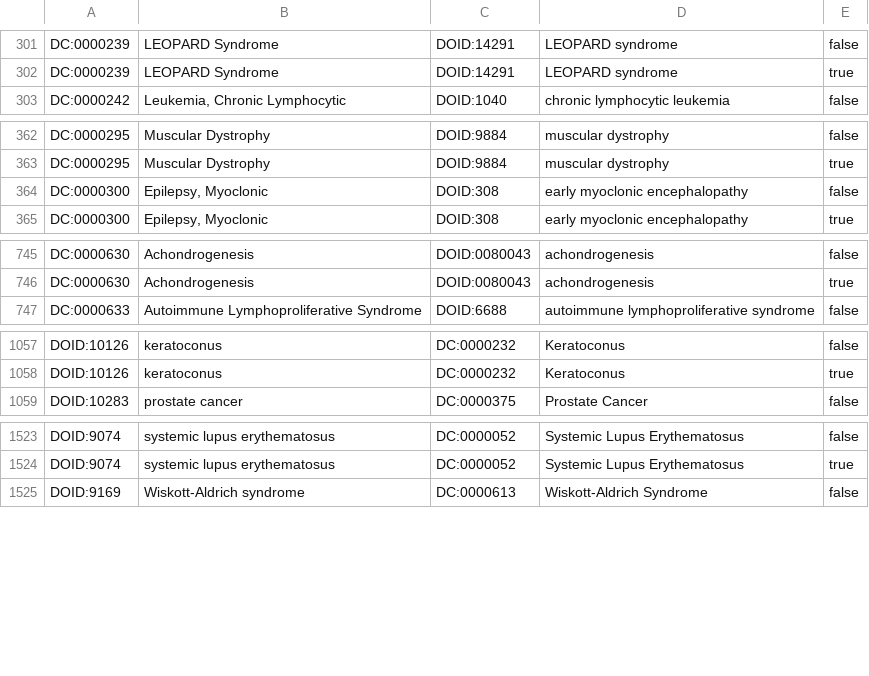
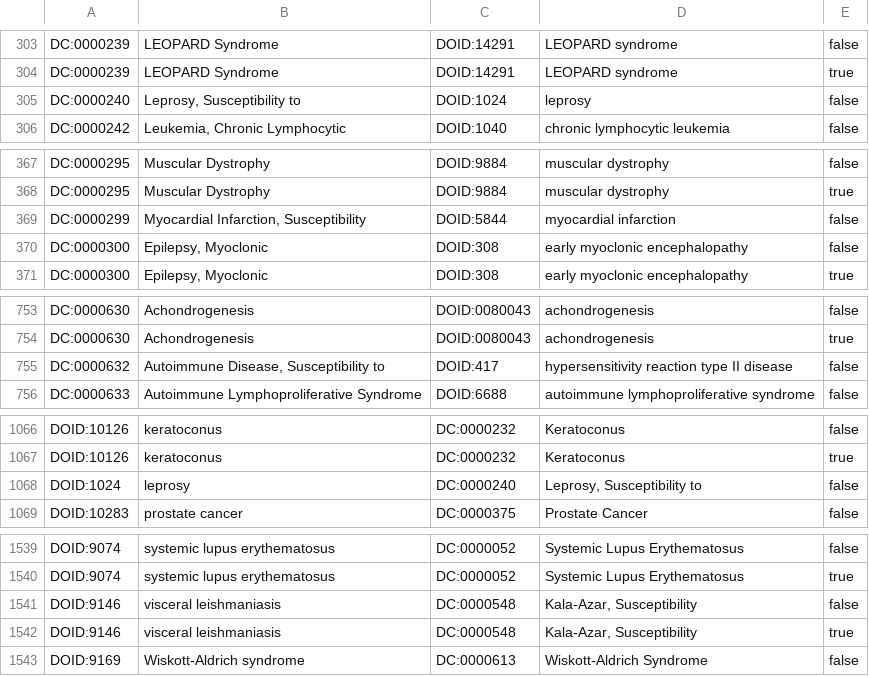
Before and after one commit to obophenotype/obsolete-hdo, a TSV file: src/experimental/align-doid-to-omc.tsv, drawn as a sheet; only a part is shown, gaps mark what is left out; the diff covers the shown part only.

```diff
--- a/src/experimental/align-doid-to-omc.tsv
+++ b/src/experimental/align-doid-to-omc.tsv
@@ -302,2 +304,3 @@ DC:0000239	LEOPARD Syndrome	DOID:14291	LEOPARD syndrome	false
 DC:0000239	LEOPARD Syndrome	DOID:14291	LEOPARD syndrome	true	
+DC:0000240	Leprosy, Susceptibility to	DOID:1024	leprosy	false	
 DC:0000242	Leukemia, Chronic Lymphocytic	DOID:1040	chronic lymphocytic leukemia	false	
@@ -363,2 +368,3 @@ DC:0000295	Muscular Dystrophy	DOID:9884	muscular dystrophy	false
 DC:0000295	Muscular Dystrophy	DOID:9884	muscular dystrophy	true	
+DC:0000299	Myocardial Infarction, Susceptibility	DOID:5844	myocardial infarction	false	
 DC:0000300	Epilepsy, Myoclonic	DOID:308	early myoclonic encephalopathy	false	
@@ -746,2 +754,3 @@ DC:0000630	Achondrogenesis	DOID:0080043	achondrogenesis	false
 DC:0000630	Achondrogenesis	DOID:0080043	achondrogenesis	true	
+DC:0000632	Autoimmune Disease, Susceptibility to	DOID:417	hypersensitivity reaction type II disease	false	
 DC:0000633	Autoimmune Lymphoproliferative Syndrome	DOID:6688	autoimmune lymphoproliferative syndrome	false	
@@ -1058,2 +1067,3 @@ DOID:10126	keratoconus	DC:0000232	Keratoconus	false
 DOID:10126	keratoconus	DC:0000232	Keratoconus	true	
+DOID:1024	leprosy	DC:0000240	Leprosy, Susceptibility to	false	
 DOID:10283	prostate cancer	DC:0000375	Prostate Cancer	false	
@@ -1524,2 +1540,4 @@ DOID:9074	systemic lupus erythematosus	DC:0000052	Systemic Lupus Erythematosus	f
 DOID:9074	systemic lupus erythematosus	DC:0000052	Systemic Lupus Erythematosus	true	
+DOID:9146	visceral leishmaniasis	DC:0000548	Kala-Azar, Susceptibility	false	
+DOID:9146	visceral leishmaniasis	DC:0000548	Kala-Azar, Susceptibility	true	
 DOID:9169	Wiskott-Aldrich syndrome	DC:0000613	Wiskott-Aldrich Syndrome	false	
```
Also changed, not shown: 12 added rows elsewhere in this file.
